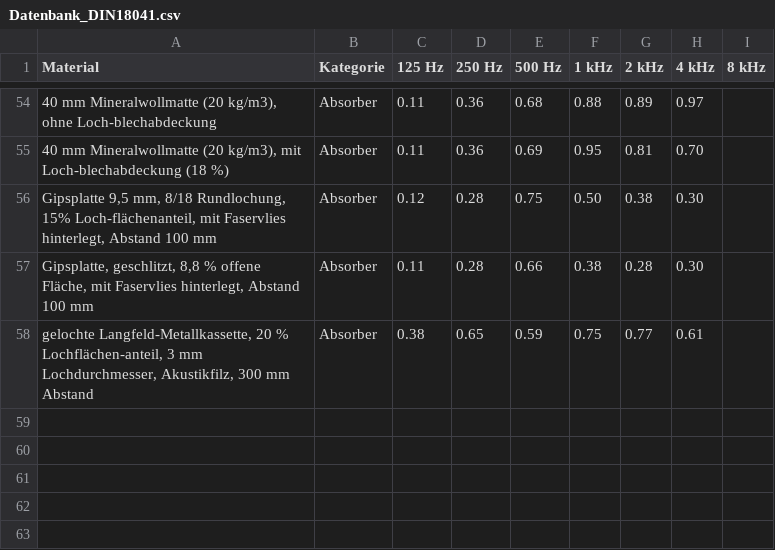
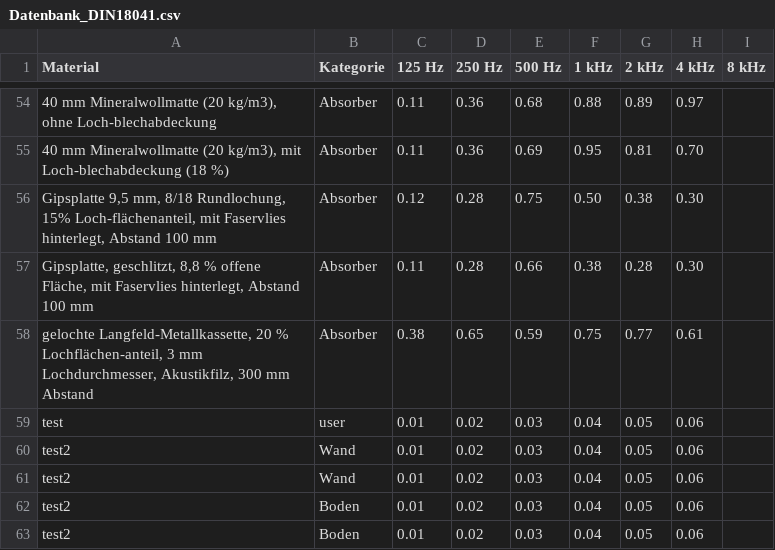
Before and after one commit to moritzxt/raumakustik, a CSV file: Datenbank_DIN18041.csv, drawn as a sheet; only a part is shown, gaps mark what is left out; the diff names each change by its address in the sheet, - before the commit and + after, or states it on an @@ line.

Commit message:
db update anpassen kategorie

```diff
--- a/Datenbank_DIN18041.csv
+++ b/Datenbank_DIN18041.csv
+row 59: test | user | 0.01 | 0.02 | 0.03 | 0.04 | 0.05 | 0.06
+row 60: test2 | Wand | 0.01 | 0.02 | 0.03 | 0.04 | 0.05 | 0.06
+row 61: test2 | Wand | 0.01 | 0.02 | 0.03 | 0.04 | 0.05 | 0.06
+row 62: test2 | Boden | 0.01 | 0.02 | 0.03 | 0.04 | 0.05 | 0.06
+row 63: test2 | Boden | 0.01 | 0.02 | 0.03 | 0.04 | 0.05 | 0.06
```
Also changed, not shown: 1 other file.
